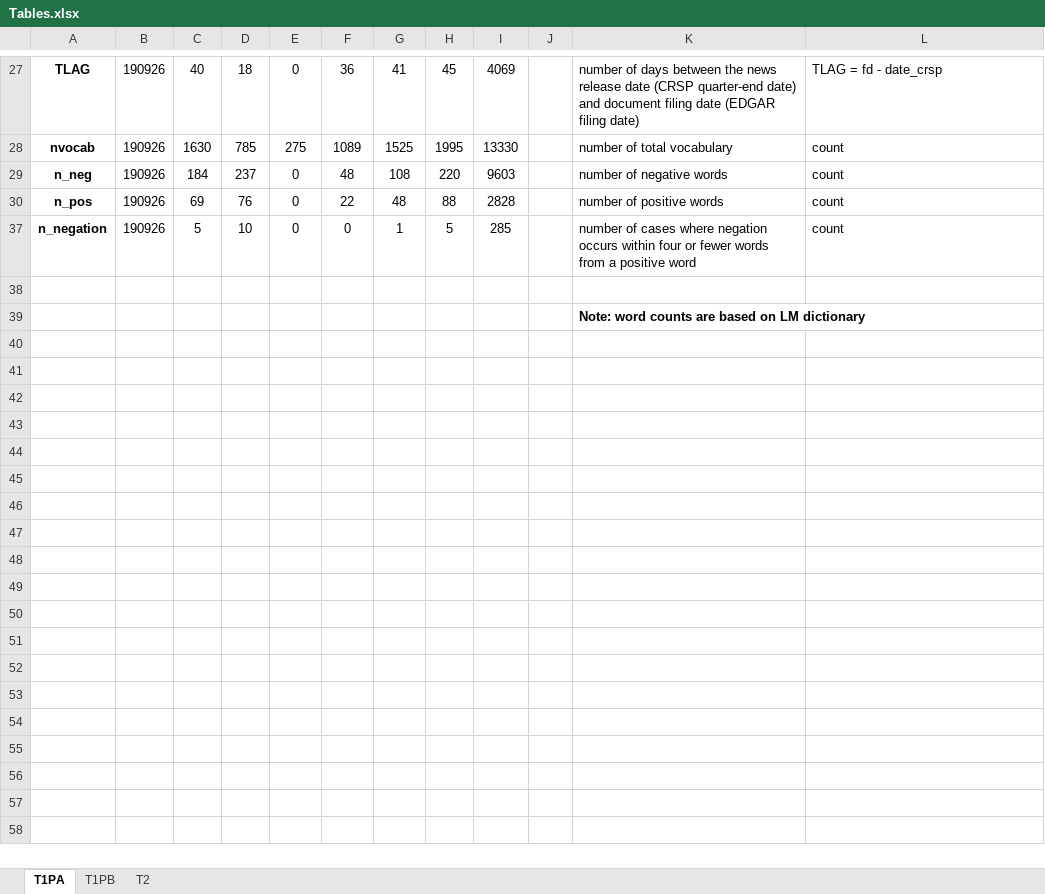
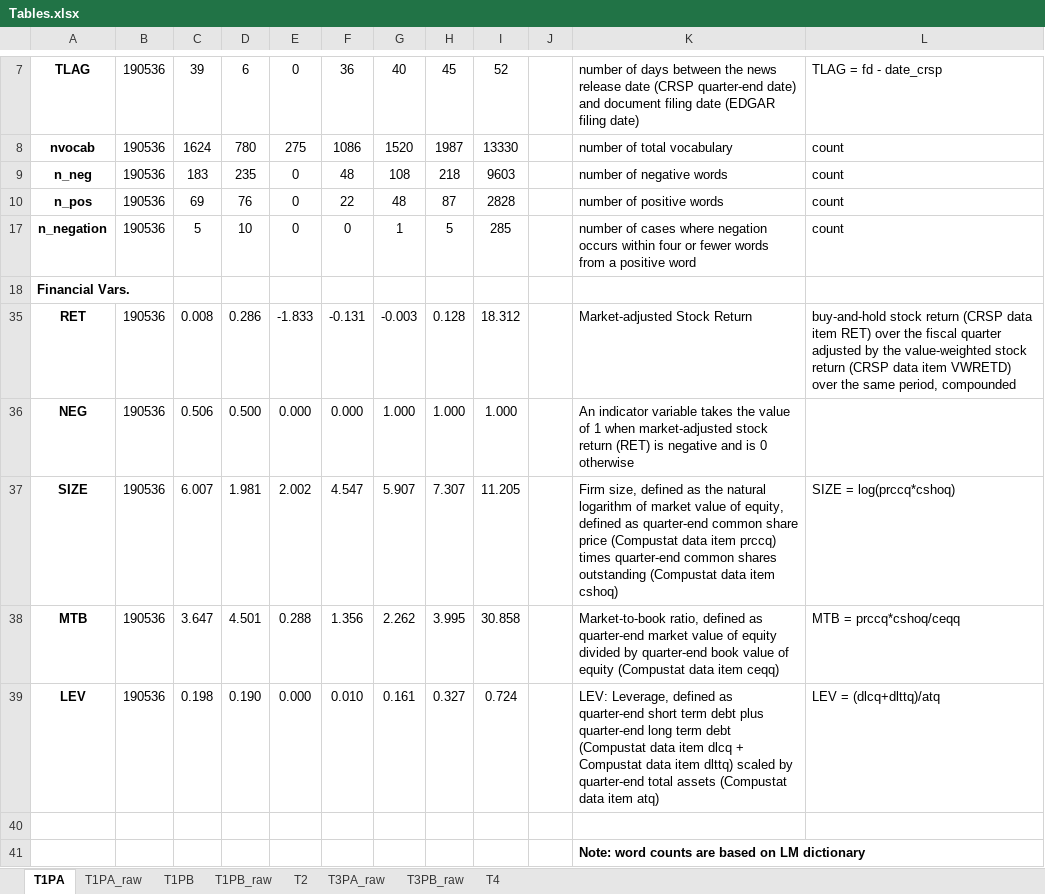
Before and after one commit to fengzhi22/narrative_conservatism, an Excel workbook: output/Tables.xlsx, sheet T1PA, drawn as a sheet; only a part is shown, gaps mark what is left out; values as stored, in another font and other column widths than the file's, no borders; addresses are those after the commit; the diff covers the shown part only; the diff names each change by its address in the sheet, - before the commit and + after, or states it on an @@ line.

```diff
--- a/output/Tables.xlsx (sheet T1PA)
+++ b/output/Tables.xlsx (sheet T1PA)
@@ sheet tab unhidden: T1PA_raw @@
+sheet tab: T1PB_raw
+sheet tab: T3PA_raw
+sheet tab: T3PB_raw
+sheet tab: T4
-B7:B10: 190926
+B7:B10: 190536
-C7: 40
+C7: 39
-D7: 18
+D7: 6
-G7: 41
+G7: 40
-I7: 4069
+I7: 52
-C8: 1630
+C8: 1624
-D8: 785
+D8: 780
-F8: 1089
+F8: 1086
-G8: 1525
+G8: 1520
-H8: 1995
+H8: 1987
-C9: 184
+C9: 183
-D9: 237
+D9: 235
-H9: 220
+H9: 218
-H10: 88
+H10: 87
-B17: 190926
+B17: 190536
+row 18: Financial Vars.
+row 35: RET | 190536 | 0.008 | 0.286 | -1.833 | -0.131 | -0.003 | 0.128 | 18.312 |  | Market-adjusted Stock Return | buy-and-hold stock return (CRSP data item RET) over the fiscal quarter adjusted by the value-weighted stock return (CRSP data item VWRETD) over the same period, compounded
+row 36: NEG | 190536 | 0.506 | 0.500 | 0.000 | 0.000 | 1.000 | 1.000 | 1.000 |  | An indicator variable takes the value of 1 when market-adjusted stock return (RET) is negative and is 0 otherwise
+row 37: SIZE | 190536 | 6.007 | 1.981 | 2.002 | 4.547 | 5.907 | 7.307 | 11.205 |  | Firm size, defined as the natural logarithm of market value of equity, defined as quarter-end common share price (Compustat data item prccq) times quarter-end common shares outstanding (Compustat data item cshoq) | SIZE = log(prccq*cshoq)
+row 38: MTB | 190536 | 3.647 | 4.501 | 0.288 | 1.356 | 2.262 | 3.995 | 30.858 |  | Market-to-book ratio, defined as quarter-end market value of equity divided by quarter-end book value of equity (Compustat data item ceqq) | MTB = prccq*cshoq/ceqq
+row 39: LEV | 190536 | 0.198 | 0.190 | 0.000 | 0.010 | 0.161 | 0.327 | 0.724 |  | LEV: Leverage, defined as quarter-end short term debt plus quarter-end long term debt (Compustat data item dlcq + Compustat data item dlttq) scaled by quarter-end total assets (Compustat data item atq) | LEV = (dlcq+dlttq)/atq
```
Also changed, not shown: 6 removed rows and 27 edited cells elsewhere in this sheet, sheet T1PB, sheet T2, hidden cells, charts or pictures, 21 other files.
